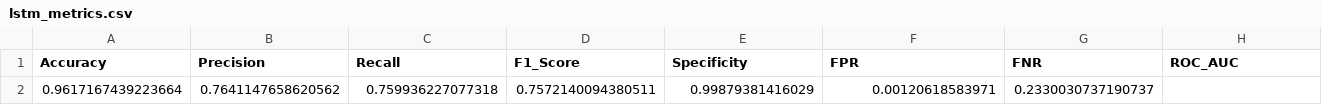
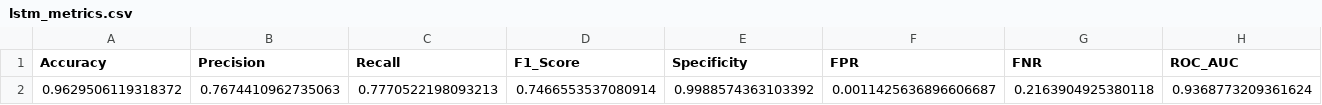
Before and after one commit to kirtika789/CLG, a CSV file: IDS_CICIoT2023/output/metrics/lstm_metrics.csv, drawn as a sheet; only a part is shown; removed rows and columns are numbered as before the commit, all else as after; rows hold the shown columns only; the diff names each change by its address in the sheet, - before the commit and + after, or states it on an @@ line.

```diff
--- a/IDS_CICIoT2023/output/metrics/lstm_metrics.csv
+++ b/IDS_CICIoT2023/output/metrics/lstm_metrics.csv
-row 2: 0.9617167439223664 | 0.7641147658620562 | 0.759936227077318 | 0.7572140094380511 | 0.99879381416029 | 0.00120618583971 | 0.2330030737190737
+row 2: 0.9629506119318372 | 0.7674410962735063 | 0.7770522198093213 | 0.7466553537080914 | 0.9988574363103392 | 0.0011425636896606687 | 0.2163904925380118 | 0.9368773209361624
```
Also changed, not shown: IDS_CICIoT2023/output/confusion_matrices/random_forest_confusion_matrix.csv, IDS_CICIoT2023/output/feature_analysis/random_forest_feature_importance.csv, 43 other files.
